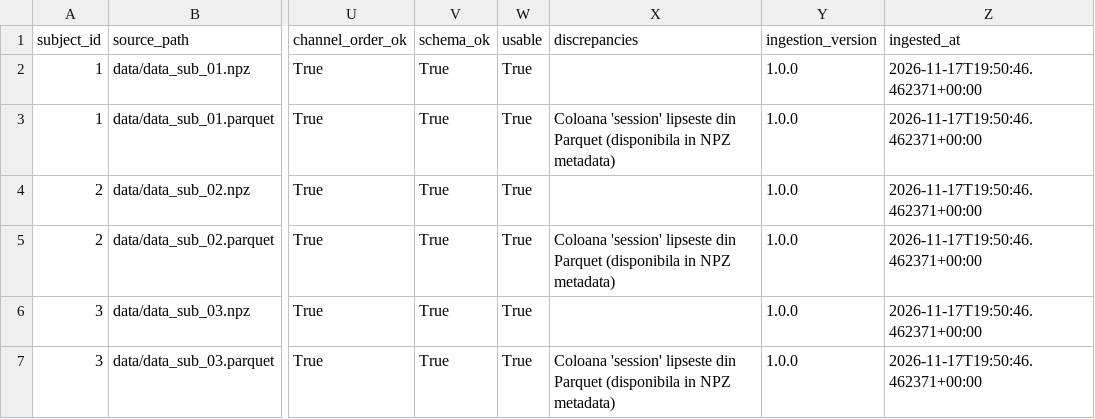
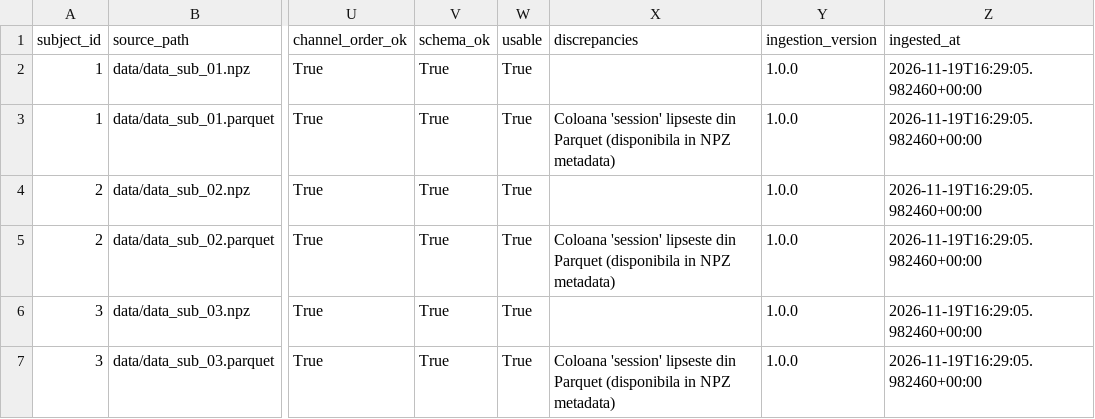
Before and after one commit to ionutzzzzz/Mind-Map, a CSV file: project/reports/metrics/manifest_summary.csv, drawn as a sheet; only a part is shown, gaps mark what is left out; the diff names each change by its address in the sheet, - before the commit and + after, or states it on an @@ line.

Commit message:
Upgrade the data exploratory notebook

```diff
--- a/project/reports/metrics/manifest_summary.csv
+++ b/project/reports/metrics/manifest_summary.csv
-Z2:Z7 (ingested_at): 2026-11-17T19:50:46.462371+00:00
+Z2:Z7 (ingested_at): 2026-11-19T16:29:05.982460+00:00
```
Also changed, not shown: 32 other files.
